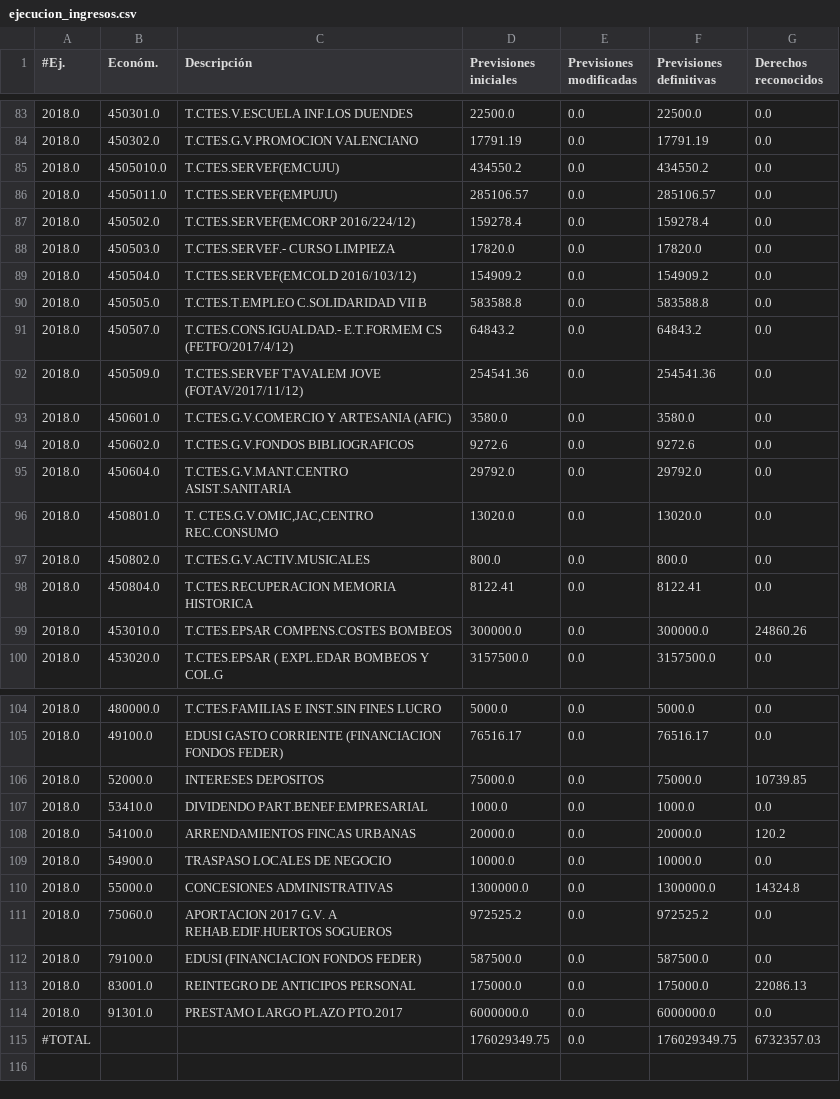
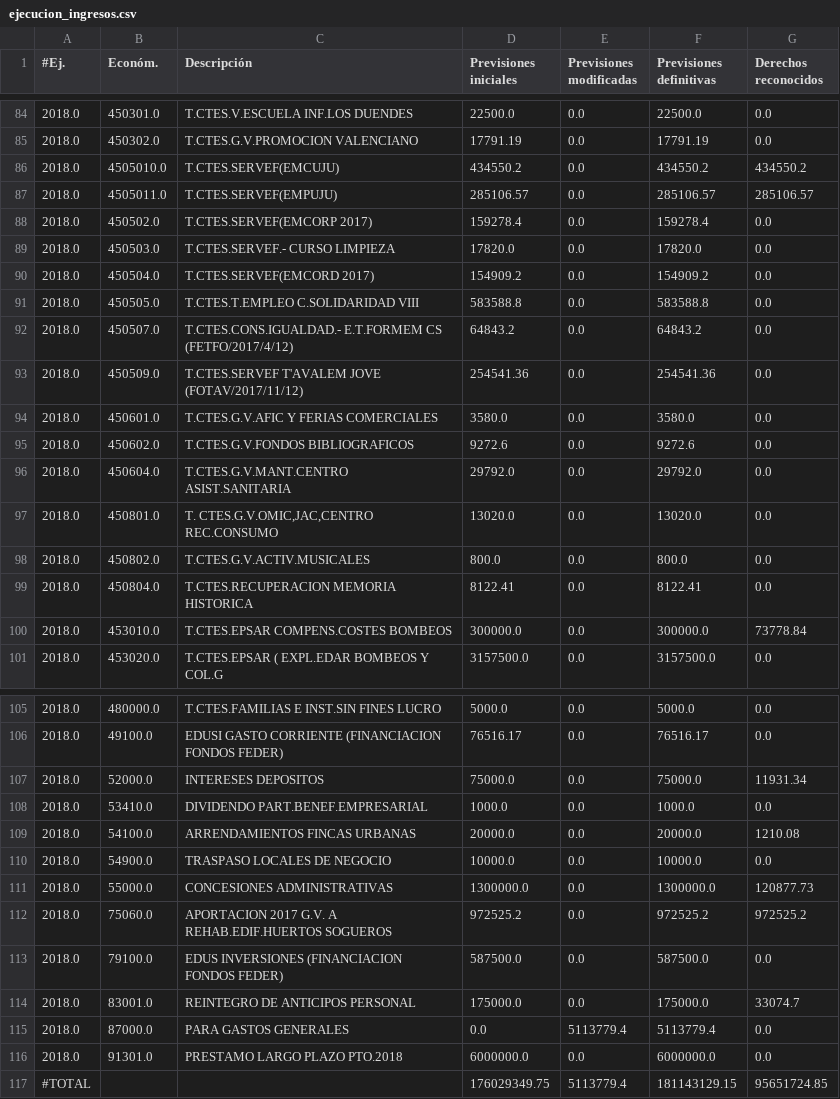
Before and after one commit to civio/presupuesto-castellon, a CSV file: data/es/municipio/2018/ejecucion_ingresos.csv, drawn as a sheet; only a part is shown, gaps mark what is left out; the diff covers the shown part only.

```diff
--- a/data/es/municipio/2018/ejecucion_ingresos.csv
+++ b/data/es/municipio/2018/ejecucion_ingresos.csv
@@ -84,11 +85,11 @@
 2018.0,450302.0,T.CTES.G.V.PROMOCION VALENCIANO,17791.19,0.0,17791.19,0.0
-2018.0,4505010.0,T.CTES.SERVEF(EMCUJU),434550.2,0.0,434550.2,0.0
-2018.0,4505011.0,T.CTES.SERVEF(EMPUJU),285106.57,0.0,285106.57,0.0
-2018.0,450502.0,T.CTES.SERVEF(EMCORP 2016/224/12),159278.4,0.0,159278.4,0.0
+2018.0,4505010.0,T.CTES.SERVEF(EMCUJU),434550.2,0.0,434550.2,434550.2
+2018.0,4505011.0,T.CTES.SERVEF(EMPUJU),285106.57,0.0,285106.57,285106.57
+2018.0,450502.0,T.CTES.SERVEF(EMCORP 2017),159278.4,0.0,159278.4,0.0
 2018.0,450503.0,T.CTES.SERVEF.- CURSO LIMPIEZA,17820.0,0.0,17820.0,0.0
-2018.0,450504.0,T.CTES.SERVEF(EMCOLD 2016/103/12),154909.2,0.0,154909.2,0.0
-2018.0,450505.0,T.CTES.T.EMPLEO C.SOLIDARIDAD VII B,583588.8,0.0,583588.8,0.0
+2018.0,450504.0,T.CTES.SERVEF(EMCORD 2017),154909.2,0.0,154909.2,0.0
+2018.0,450505.0,T.CTES.T.EMPLEO C.SOLIDARIDAD VIII,583588.8,0.0,583588.8,0.0
 2018.0,450507.0,T.CTES.CONS.IGUALDAD.- E.T.FORMEM CS (FETFO/2017/4/12),64843.2,0.0,64843.2,0.0
 2018.0,450509.0,T.CTES.SERVEF T'AVALEM JOVE (FOTAV/2017/11/12),254541.36,0.0,254541.36,0.0
-2018.0,450601.0,T.CTES.G.V.COMERCIO Y ARTESANIA (AFIC),3580.0,0.0,3580.0,0.0
+2018.0,450601.0,T.CTES.G.V.AFIC Y FERIAS COMERCIALES,3580.0,0.0,3580.0,0.0
 2018.0,450602.0,T.CTES.G.V.FONDOS BIBLIOGRAFICOS,9272.6,0.0,9272.6,0.0
@@ -98,3 +99,3 @@
 2018.0,450804.0,T.CTES.RECUPERACION MEMORIA HISTORICA,8122.41,0.0,8122.41,0.0
-2018.0,453010.0,T.CTES.EPSAR COMPENS.COSTES BOMBEOS,300000.0,0.0,300000.0,24860.26
+2018.0,453010.0,T.CTES.EPSAR COMPENS.COSTES BOMBEOS,300000.0,0.0,300000.0,73778.84
 2018.0,453020.0,T.CTES.EPSAR ( EXPL.EDAR BOMBEOS Y COL.G,3157500.0,0.0,3157500.0,0.0
@@ -105,11 +106,12 @@
 2018.0,49100.0,EDUSI GASTO CORRIENTE (FINANCIACION FONDOS FEDER),76516.17,0.0,76516.17,0.0
-2018.0,52000.0,INTERESES DEPOSITOS,75000.0,0.0,75000.0,10739.85
+2018.0,52000.0,INTERESES DEPOSITOS,75000.0,0.0,75000.0,11931.34
 2018.0,53410.0,DIVIDENDO PART.BENEF.EMPRESARIAL,1000.0,0.0,1000.0,0.0
-2018.0,54100.0,ARRENDAMIENTOS FINCAS URBANAS,20000.0,0.0,20000.0,120.2
+2018.0,54100.0,ARRENDAMIENTOS FINCAS URBANAS,20000.0,0.0,20000.0,1210.08
 2018.0,54900.0,TRASPASO LOCALES DE NEGOCIO,10000.0,0.0,10000.0,0.0
-2018.0,55000.0,CONCESIONES ADMINISTRATIVAS,1300000.0,0.0,1300000.0,14324.8
-2018.0,75060.0,APORTACION 2017 G.V. A REHAB.EDIF.HUERTOS SOGUEROS,972525.2,0.0,972525.2,0.0
-2018.0,79100.0,EDUSI (FINANCIACION FONDOS FEDER),587500.0,0.0,587500.0,0.0
-2018.0,83001.0,REINTEGRO DE ANTICIPOS PERSONAL,175000.0,0.0,175000.0,22086.13
-2018.0,91301.0,PRESTAMO LARGO PLAZO PTO.2017,6000000.0,0.0,6000000.0,0.0
-#TOTAL,,,176029349.75,0.0,176029349.75,6732357.03
+2018.0,55000.0,CONCESIONES ADMINISTRATIVAS,1300000.0,0.0,1300000.0,120877.73
+2018.0,75060.0,APORTACION 2017 G.V. A REHAB.EDIF.HUERTOS SOGUEROS,972525.2,0.0,972525.2,972525.2
+2018.0,79100.0,EDUS INVERSIONES (FINANCIACION FONDOS FEDER),587500.0,0.0,587500.0,0.0
+2018.0,83001.0,REINTEGRO DE ANTICIPOS PERSONAL,175000.0,0.0,175000.0,33074.7
+2018.0,87000.0,PARA GASTOS GENERALES,0.0,5113779.4,5113779.4,0.0
+2018.0,91301.0,PRESTAMO LARGO PLAZO PTO.2018,6000000.0,0.0,6000000.0,0.0
+#TOTAL,,,176029349.75,5113779.4,181143129.15,95651724.85
```
Also changed, not shown: 1 added row and 59 edited cells elsewhere in this file, 2 other files.
